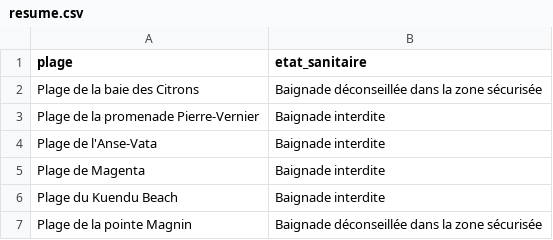
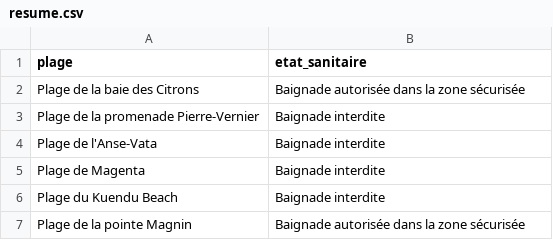
Before and after one commit to adriens/edb-noumea-data, a CSV file: data/resume.csv, drawn as a sheet.

```diff
--- a/data/resume.csv
+++ b/data/resume.csv
@@ -1,3 +1,3 @@
 plage,etat_sanitaire
-Plage de la baie des Citrons,Baignade déconseillée dans la zone sécurisée
+Plage de la baie des Citrons,Baignade autorisée dans la zone sécurisée
 Plage de la promenade Pierre-Vernier,Baignade interdite
@@ -6,2 +6,2 @@ Plage de Magenta,Baignade interdite
 Plage du Kuendu Beach,Baignade interdite
-Plage de la pointe Magnin,Baignade déconseillée dans la zone sécurisée
+Plage de la pointe Magnin,Baignade autorisée dans la zone sécurisée
```
Also changed, not shown: data/details.csv.
